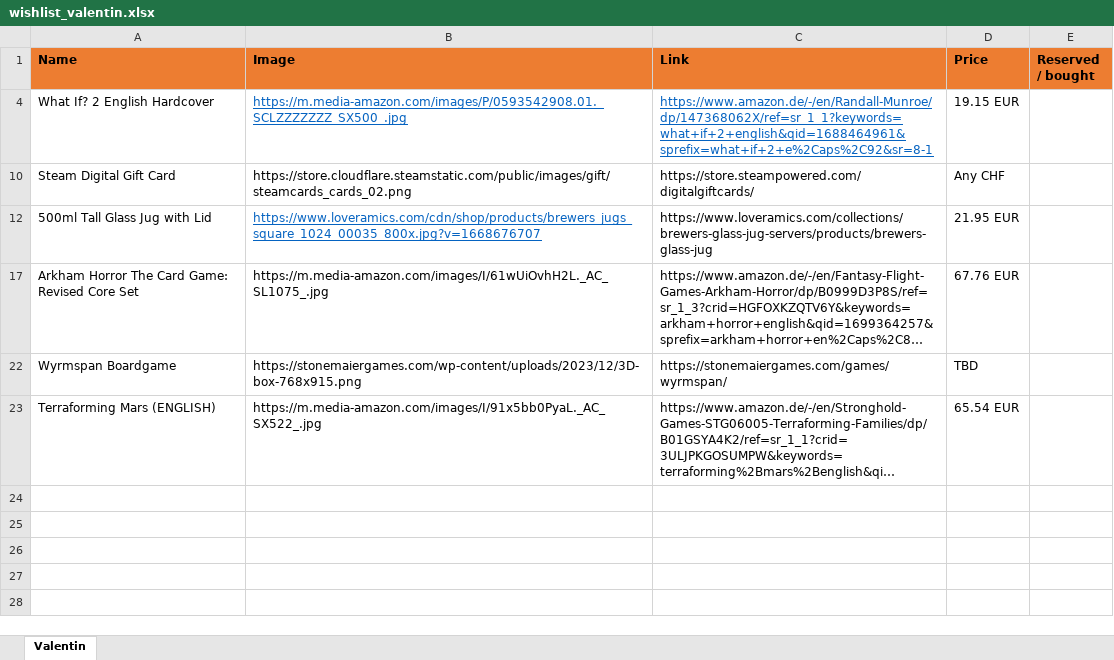
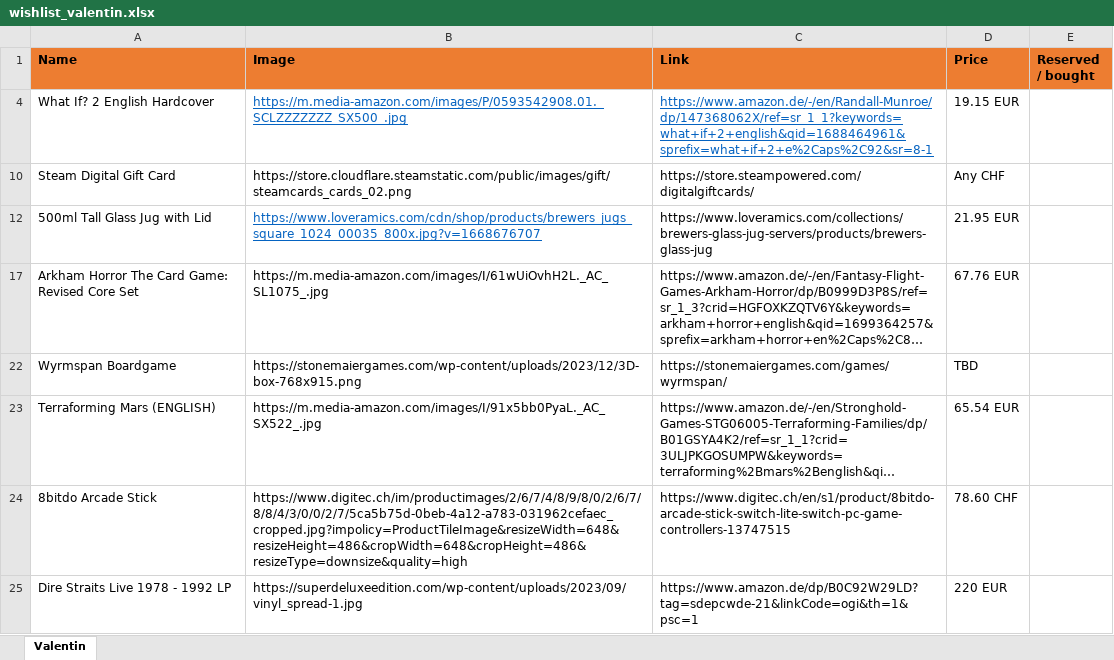
Before and after one commit to vallici/valentinwishlist, an Excel workbook: wishlist_valentin.xlsx, sheet Valentin, drawn as a sheet; long unchanged cells end in …; values as stored, in another font and other column widths than the file's, no borders; charts and pictures not drawn; the diff names each change by its address in the sheet, - before the commit and + after, or states it on an @@ line.

Commit message:
Add files via upload

```diff
--- a/wishlist_valentin.xlsx (sheet Valentin)
+++ b/wishlist_valentin.xlsx (sheet Valentin)
+row 24: 8bitdo Arcade Stick | https://www.digitec.ch/im/productimages/2/6/7/4/8/9/8/0/2/6/7/8/8/4/3/0/0/2/7/5ca5b75d-0beb-4a12-a783-031962cefaec_cropped.jpg?impolicy=ProductTileImage&resizeWidth=648&resizeHeight=486&cropWidth=648&cropHeight=486&resizeType=downsize&quality=high | https://www.digitec.ch/en/s1/product/8bitdo-arcade-stick-switch-lite-switch-pc-game-controllers-13747515 | 78.60 CHF
+row 25: Dire Straits Live 1978 - 1992 LP | https://superdeluxeedition.com/wp-content/uploads/2023/09/vinyl_spread-1.jpg | https://www.amazon.de/dp/B0C92W29LD?tag=sdepcwde-21&linkCode=ogi&th=1&psc=1 | 220 EUR
```
Also changed, not shown: 1 other file.
